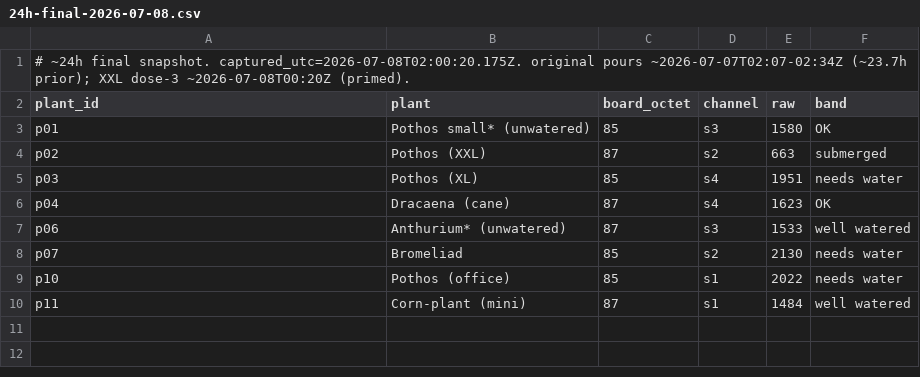
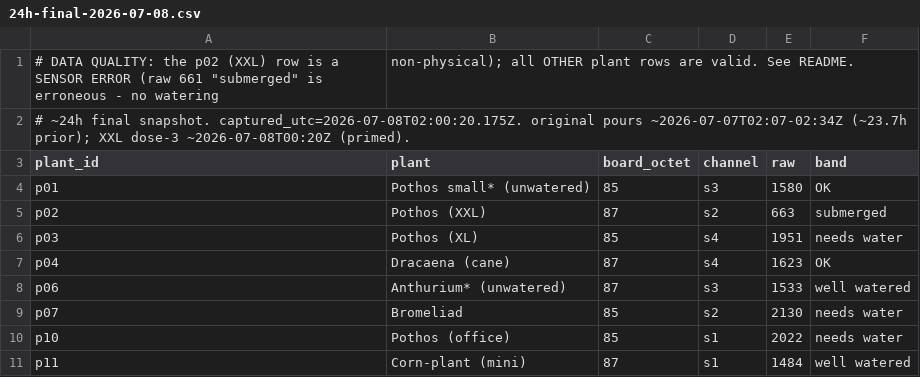
Before and after one commit to OrangePeachPink/sprout, a CSV file: docs/experiments/2026-07-07-watering-dose-response/24h-final-2026-07-08.csv, drawn as a sheet; the diff names each change by its address in the sheet, - before the commit and + after, or states it on an @@ line.

```diff
--- a/docs/experiments/2026-07-07-watering-dose-response/24h-final-2026-07-08.csv
+++ b/docs/experiments/2026-07-07-watering-dose-response/24h-final-2026-07-08.csv
+row 1: # DATA QUALITY: the p02 (XXL) row is a SENSOR ERROR (raw 661 "submerged" is erroneous - no watering | non-physical); all OTHER plant rows are valid. See README.
```
Also changed, not shown: docs/experiments/2026-07-07-watering-dose-response/p02-pothos-xxl-d3.csv, 1 other file.
